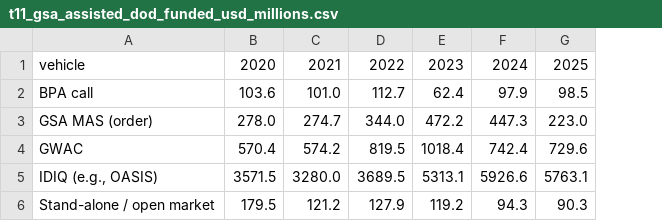
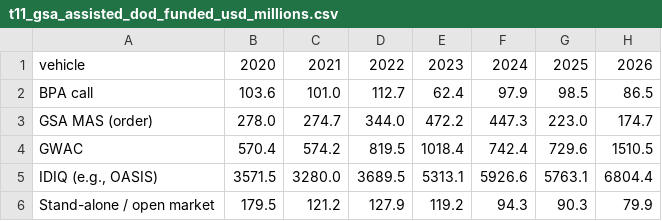
Before and after one commit to adamsymington/pbai-v2, a CSV file: analysis/dow-pshc-palt/output/t11_gsa_assisted_dod_funded_usd_millions.csv, drawn as a sheet; the diff names each change by its address in the sheet, - before the commit and + after, or states it on an @@ line.

```diff
--- a/analysis/dow-pshc-palt/output/t11_gsa_assisted_dod_funded_usd_millions.csv
+++ b/analysis/dow-pshc-palt/output/t11_gsa_assisted_dod_funded_usd_millions.csv
+column H, rows 1-6: 2026 | 86.5 | 174.7 | 1510.5 | 6804.4 | 79.9
```
Also changed, not shown: analysis/dow-pshc-palt/output/t1_spend_by_vehicle_fy_usd_millions.csv, analysis/dow-pshc-palt/output/t3_solicitation_date_coverage.csv, 35 other files.
